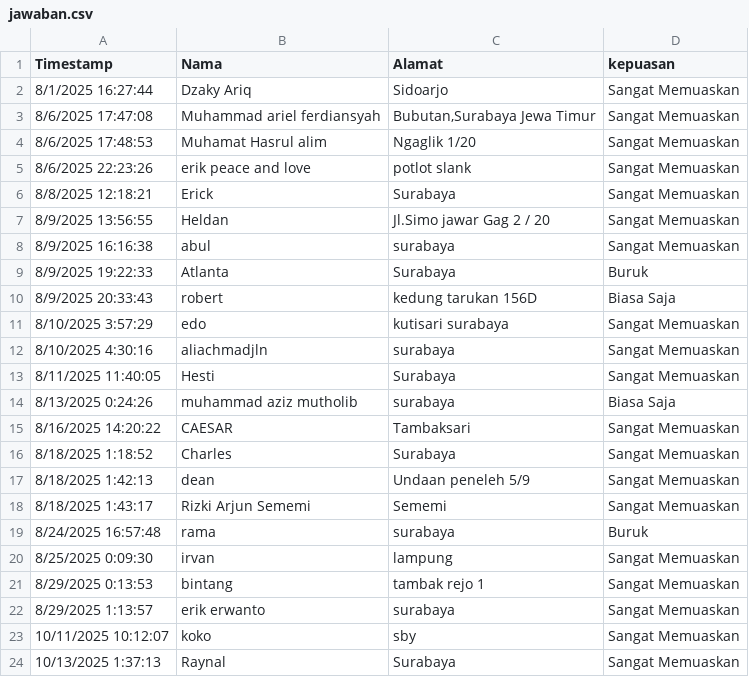
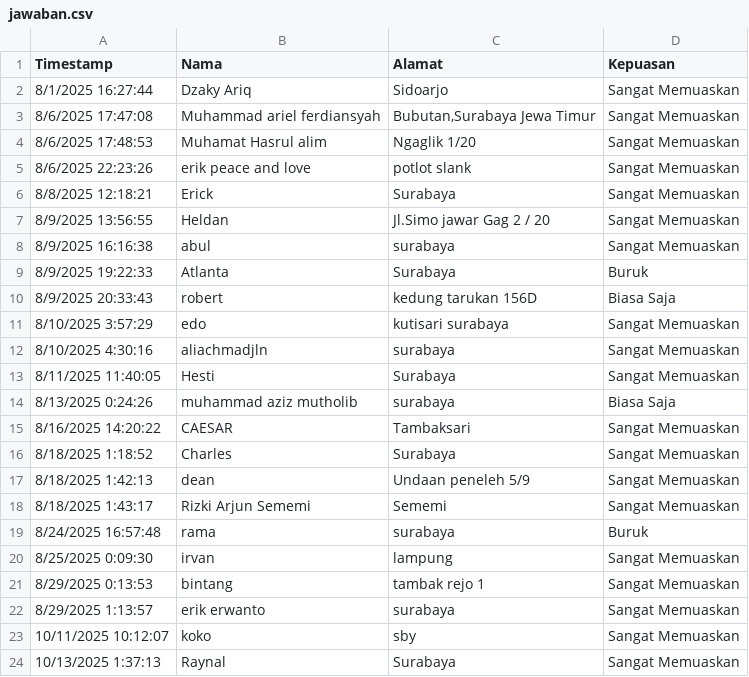
Before and after one commit to Amananissa/Kepuasan_pelanggan, a CSV file: jawaban.csv, drawn as a sheet.

Commit message:
Update jawaban.csv

```diff
--- a/jawaban.csv
+++ b/jawaban.csv
@@ -1,2 +1,2 @@
-Timestamp;Nama;Alamat ;kepuasan
+Timestamp;Nama;Alamat ;Kepuasan
 8/1/2025 16:27:44;Dzaky Ariq;Sidoarjo;Sangat Memuaskan
```
